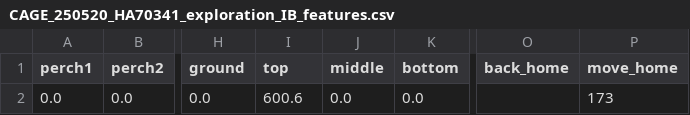
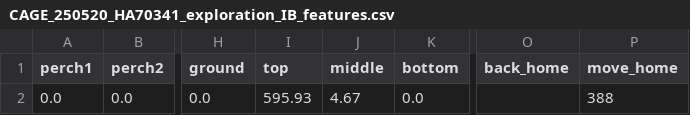
Before and after one commit to SamuAES/exploring_wild_space, a CSV file: data/extracted_features/CAGE_250520_HA70341_exploration_IB_features.csv, drawn as a sheet; only a part is shown, gaps mark what is left out; the diff names each change by its address in the sheet, - before the commit and + after, or states it on an @@ line.

```diff
--- a/data/extracted_features/CAGE_250520_HA70341_exploration_IB_features.csv
+++ b/data/extracted_features/CAGE_250520_HA70341_exploration_IB_features.csv
-I2 (top): 600.6
+I2 (top): 595.93
-J2 (middle): 0.0
+J2 (middle): 4.67
-P2 (move_home): 173
+P2 (move_home): 388
```
Also changed, not shown: data/extracted_features/CAGE_030720_HA70345_exploration_IB_features.csv, data/extracted_features/CAGE_050721_HA70384_exploration_IB_features.csv, 26 other files.
